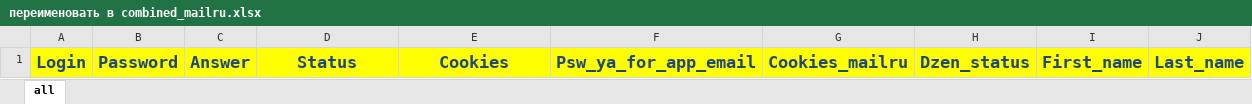
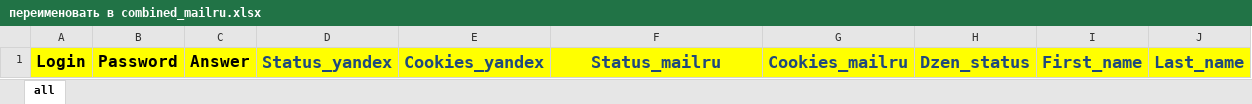
Before and after one commit to neukuhren/ya_mail_auto, an Excel workbook: переименовать в combined_mailru.xlsx, sheet all, drawn as a sheet; values as stored, in another font and other column widths than the file's, no borders; the diff names each change by its address in the sheet, - before the commit and + after, or states it on an @@ line.

```diff
--- a/переименовать в combined_mailru.xlsx (sheet all)
+++ b/переименовать в combined_mailru.xlsx (sheet all)
-A1:C1 text colour: #1F497D
+A1:C1 text colour: black, text size: smaller
-D1: Status
+D1: Status_yandex
-E1: Cookies
+E1: Cookies_yandex
-F1: Psw_ya_for_app_email
+F1: Status_mailru
```
Also changed, not shown: переименовать в combined.xlsx, 4 other files.
